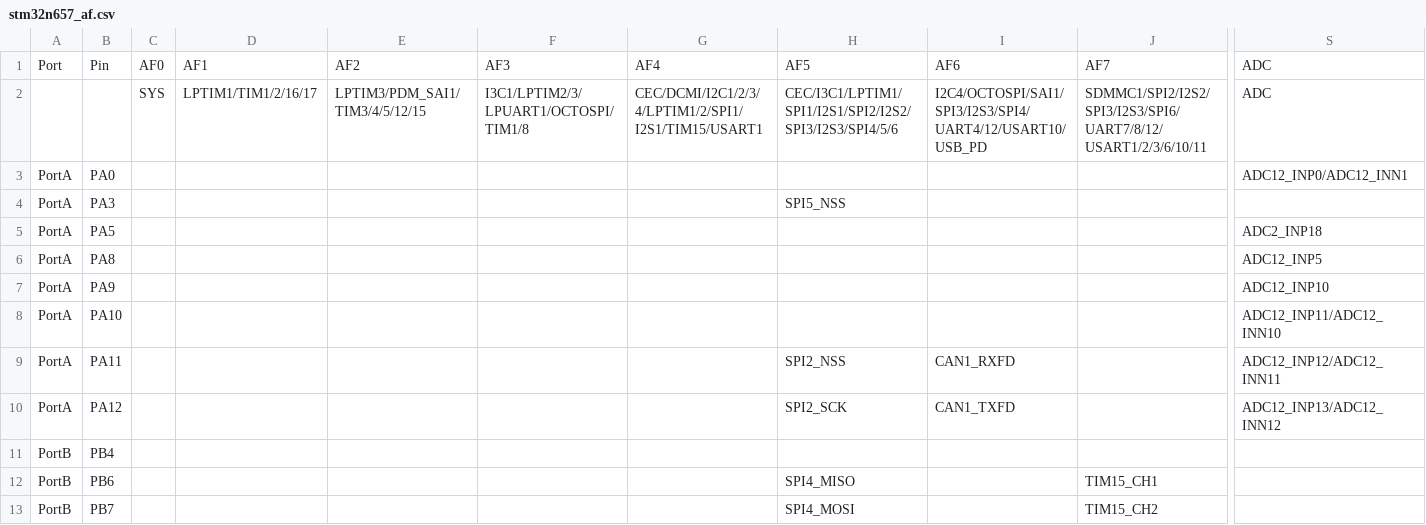
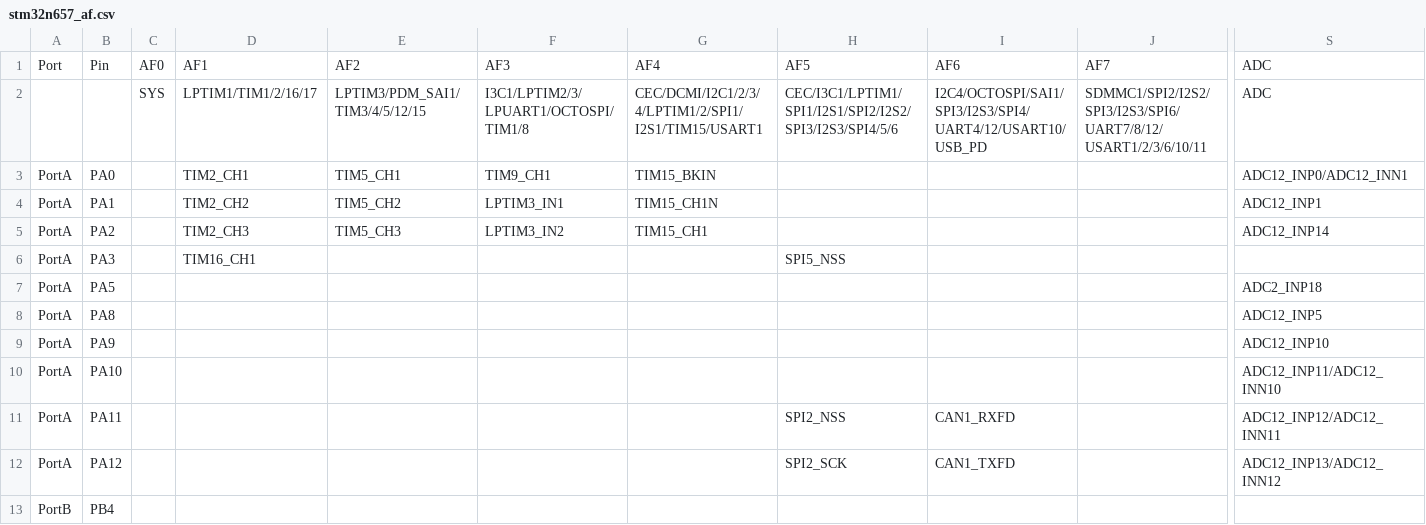
Before and after one commit to ExoCore-Kernel/ExoCore-Kernel, a CSV file: ports/stm32/boards/stm32n657_af.csv, drawn as a sheet; only a part is shown, gaps mark what is left out; the shorter side is filled out with more unchanged rows; addresses are those after the commit; rows hold the shown columns only; the diff names each change by its address in the sheet, - before the commit and + after, or states it on an @@ line.

```diff
--- a/ports/stm32/boards/stm32n657_af.csv
+++ b/ports/stm32/boards/stm32n657_af.csv
-D3: (empty)
+D3: TIM2_CH1
-E3: (empty)
+E3: TIM5_CH1
-F3: (empty)
+F3: TIM9_CH1
-G3: (empty)
+G3: TIM15_BKIN
+row 4: PortA | PA1 |  | TIM2_CH2 | TIM5_CH2 | LPTIM3_IN1 | TIM15_CH1N |  |  |  | ADC12_INP1
+row 5: PortA | PA2 |  | TIM2_CH3 | TIM5_CH3 | LPTIM3_IN2 | TIM15_CH1 |  |  |  | ADC12_INP14
-D6: (empty)
+D6: TIM16_CH1
```
Also changed, not shown: ports/stm32/boards/stm32f091_af.csv, 29 other files.
